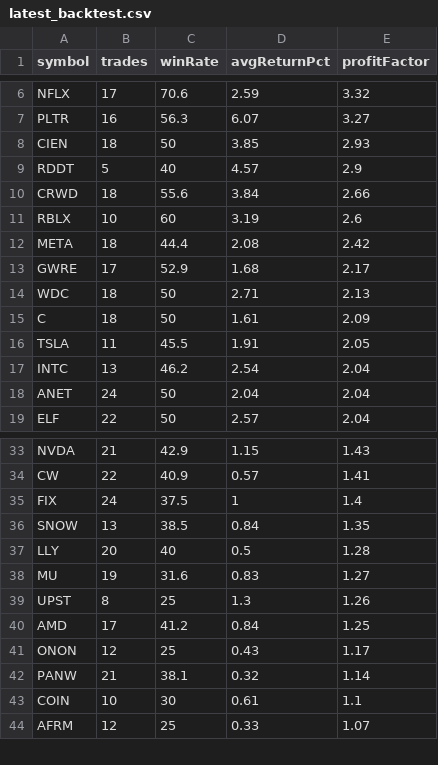
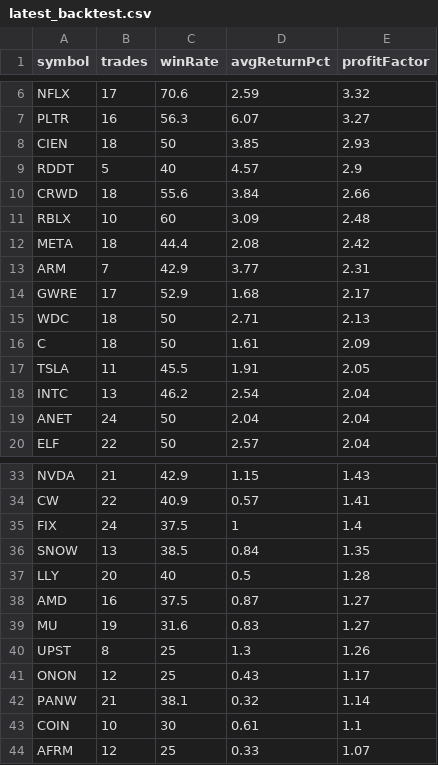
Before and after one commit to narendra0467/Trading-System, a CSV file: reports/latest_backtest.csv, drawn as a sheet; only a part is shown, gaps mark what is left out; the diff covers the shown part only.

```diff
--- a/reports/latest_backtest.csv
+++ b/reports/latest_backtest.csv
@@ -10,4 +10,5 @@ RDDT,5,40,4.57,2.9
 CRWD,18,55.6,3.84,2.66
-RBLX,10,60,3.19,2.6
+RBLX,10,60,3.09,2.48
 META,18,44.4,2.08,2.42
+ARM,7,42.9,3.77,2.31
 GWRE,17,52.9,1.68,2.17
@@ -37,5 +37,5 @@ SNOW,13,38.5,0.84,1.35
 LLY,20,40,0.5,1.28
+AMD,16,37.5,0.87,1.27
 MU,19,31.6,0.83,1.27
 UPST,8,25,1.3,1.26
-AMD,17,41.2,0.84,1.25
 ONON,12,25,0.43,1.17
```
Also changed, not shown: 3 added rows, 4 removed rows and 3 edited cells elsewhere in this file, reports/hidden_multibagger_discovery_scanner.csv, reports/latest_high_risk_scan.csv, 19 other files.
